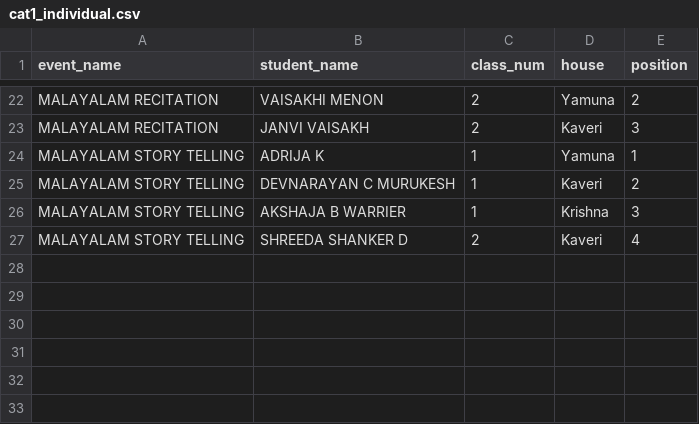
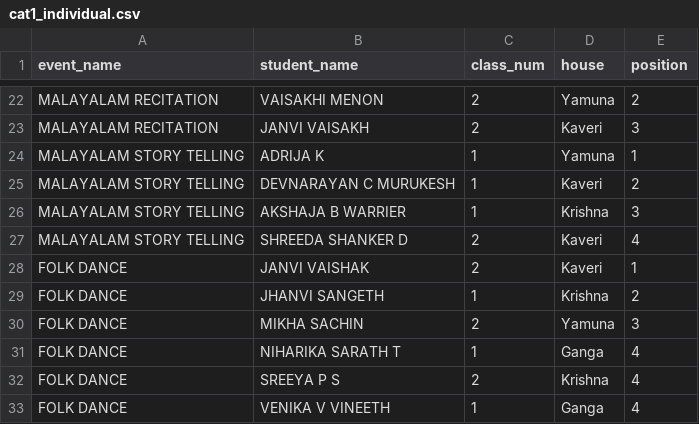
Before and after one commit to BVBIJK/Sameeksha, a CSV file: cat1_individual.csv, drawn as a sheet; only a part is shown, gaps mark what is left out.

Commit message:
Update cat1_individual.csv

```diff
--- a/cat1_individual.csv
+++ b/cat1_individual.csv
@@ -27 +27,7 @@ MALAYALAM STORY TELLING,AKSHAJA B WARRIER,1,Krishna,3
 MALAYALAM STORY TELLING,SHREEDA SHANKER D,2,Kaveri,4
+FOLK DANCE,JANVI VAISHAK,2,Kaveri,1
+FOLK DANCE,JHANVI SANGETH,1,Krishna,2
+FOLK DANCE,MIKHA SACHIN,2,Yamuna,3
+FOLK DANCE,NIHARIKA SARATH T,1,Ganga,4
+FOLK DANCE,SREEYA P S,2,Krishna,4
+FOLK DANCE,VENIKA V VINEETH,1,Ganga,4
```
